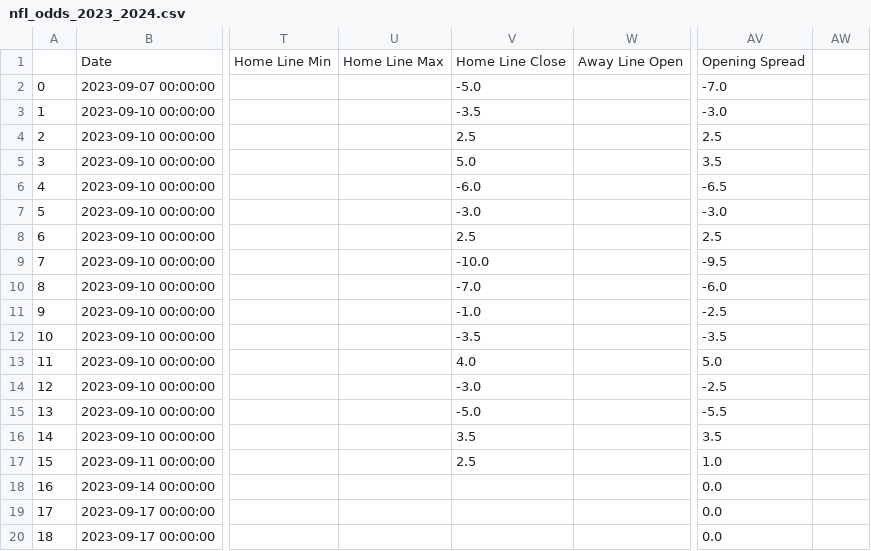
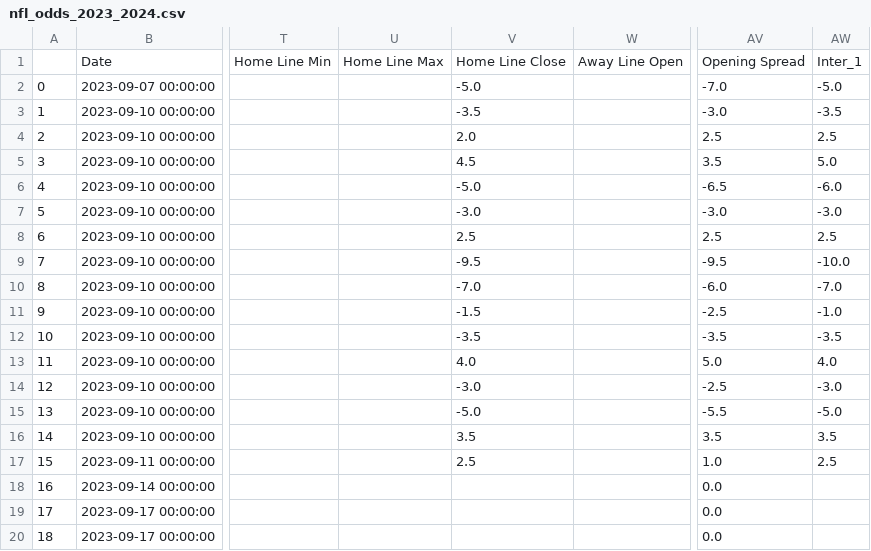
Before and after one commit to ZeNoonan/nfl, a CSV file: nfl_odds_2023_2024.csv, drawn as a sheet; only a part is shown, gaps mark what is left out; the diff names each change by its address in the sheet, - before the commit and + after, or states it on an @@ line.

```diff
--- a/nfl_odds_2023_2024.csv
+++ b/nfl_odds_2023_2024.csv
-AW1: (empty)
+AW1: Inter_1
-AW2: (empty)
+AW2: -5.0
-AW3: (empty)
+AW3: -3.5
-V4: 2.5
+V4: 2.0
-AW4: (empty)
+AW4: 2.5
-V5: 5.0
+V5: 4.5
-AW5: (empty)
+AW5: 5.0
-V6: -6.0
+V6: -5.0
-AW6: (empty)
+AW6: -6.0
-AW7: (empty)
+AW7: -3.0
-AW8: (empty)
+AW8: 2.5
-V9: -10.0
+V9: -9.5
-AW9: (empty)
+AW9: -10.0
-AW10: (empty)
+AW10: -7.0
-V11: -1.0
+V11: -1.5
-AW11: (empty)
+AW11: -1.0
-AW12: (empty)
+AW12: -3.5
-AW13: (empty)
+AW13: 4.0
-AW14: (empty)
+AW14: -3.0
-AW15: (empty)
+AW15: -5.0
-AW16: (empty)
+AW16: 3.5
-AW17: (empty)
+AW17: 2.5
```
Also changed, not shown: nfl_scores_2023_2024.csv.
